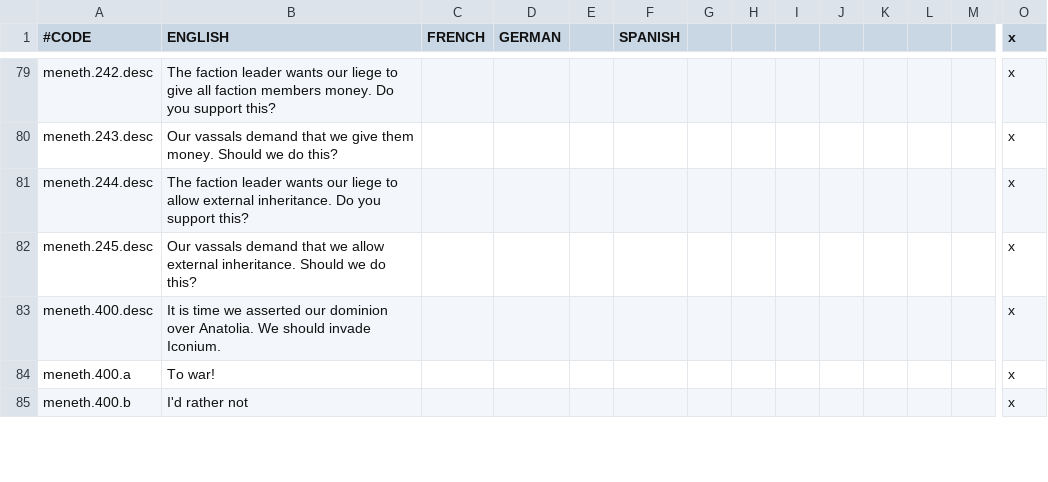
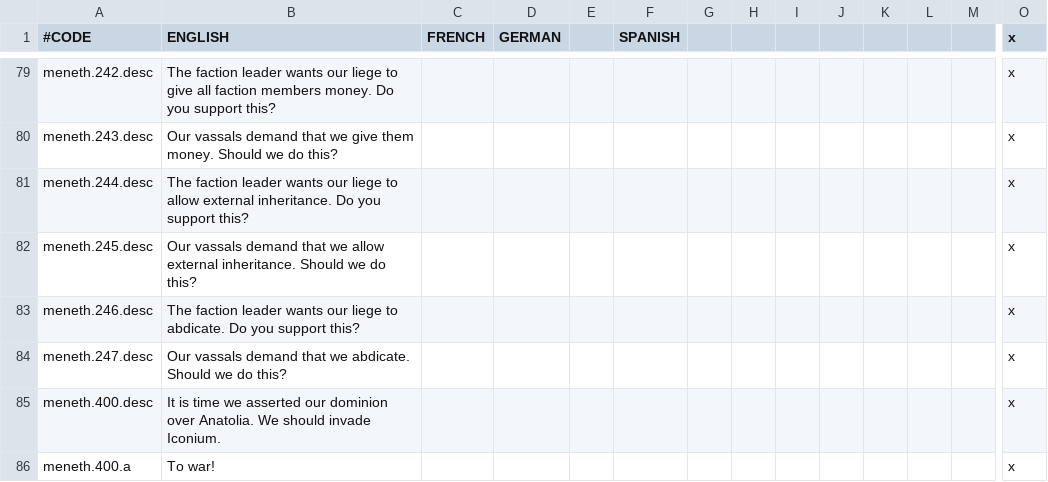
Before and after one commit to Meneth/PB-git, a CSV file: ProjectBalance/localisation/PB_events.csv, drawn as a sheet; only a part is shown, gaps mark what is left out; the shorter side is filled out with more unchanged rows; rows hold the shown columns only; the diff names each change by its address in the sheet, - before the commit and + after, or states it on an @@ line.

```diff
--- a/ProjectBalance/localisation/PB_events.csv
+++ b/ProjectBalance/localisation/PB_events.csv
+row 83: meneth.246.desc | The faction leader wants our liege to abdicate. Do you support this? |  |  |  |  |  |  |  |  |  |  |  | x
+row 84: meneth.247.desc | Our vassals demand that we abdicate. Should we do this? |  |  |  |  |  |  |  |  |  |  |  | x
```
Also changed, not shown: 2 other files.
